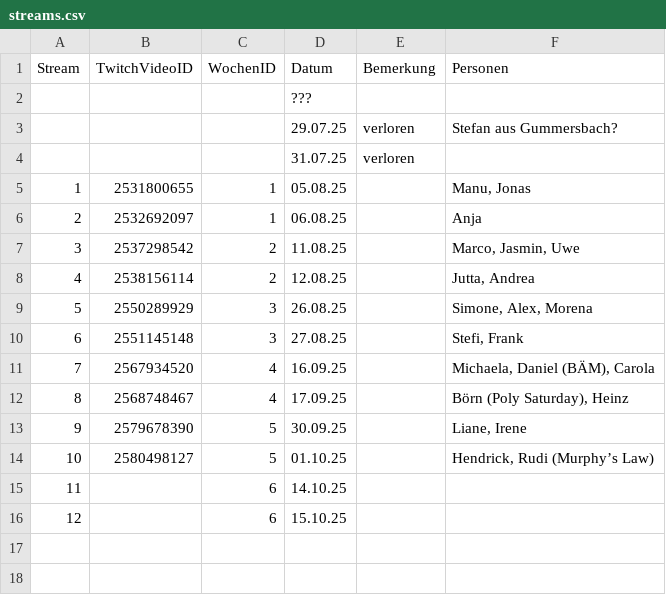
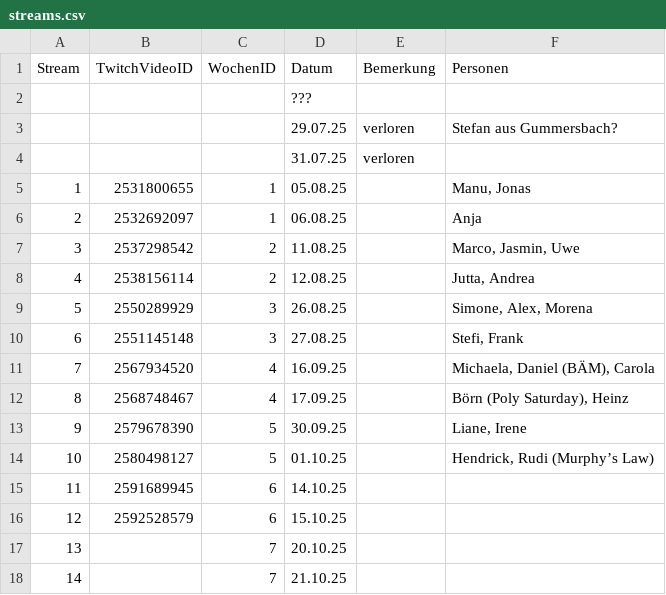
Before and after one commit to whiskyheat/ddd-dpd, a CSV file: data/streams.csv, drawn as a sheet.

```diff
--- a/data/streams.csv
+++ b/data/streams.csv
@@ -14,3 +14,5 @@ Stream,TwitchVideoID,WochenID,Datum,Bemerkung,Personen
 10,2580498127,5,01.10.25,,"Hendrick, Rudi (Murphy’s Law)"
-11,,6,14.10.25
-12,,6,15.10.25
+11,2591689945,6,14.10.25
+12,2592528579,6,15.10.25
+13,,7,20.10.25
+14,,7,21.10.25
```
Also changed, not shown: data/bewertungen.csv, 2 other files.
